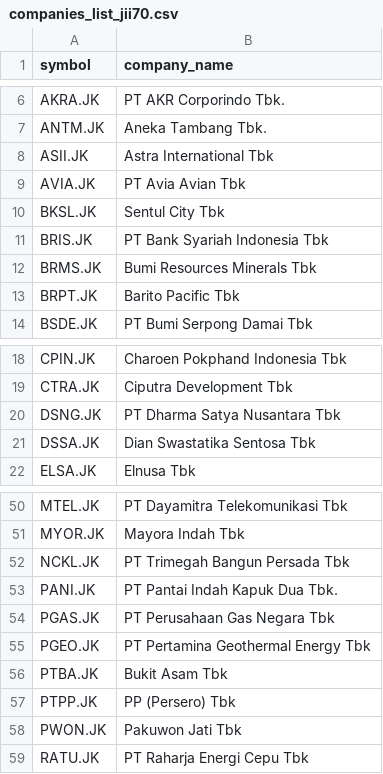
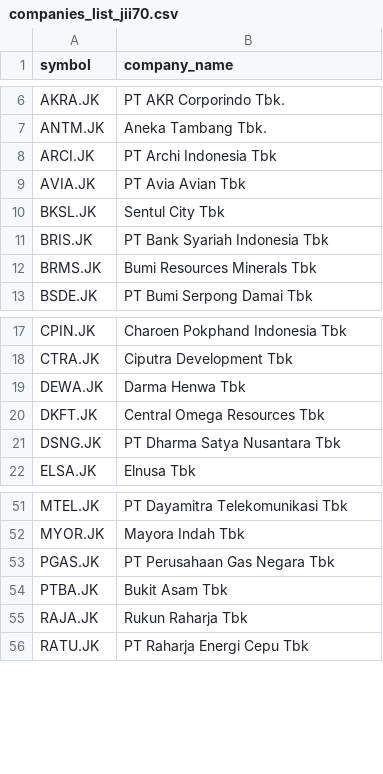
Before and after one commit to supertypeai/sectors_indices_company_list, a CSV file: company_list/companies_list_jii70.csv, drawn as a sheet; only a part is shown, gaps mark what is left out; removed rows and columns are numbered as before the commit, all else as after; the diff covers the shown part only; the diff names each change by its address in the sheet, - before the commit and + after, or states it on an @@ line.

```diff
--- a/company_list/companies_list_jii70.csv
+++ b/company_list/companies_list_jii70.csv
-row 8: ASII.JK | Astra International Tbk
+row 8: ARCI.JK | PT Archi Indonesia Tbk
-row 13: BRPT.JK | Barito Pacific Tbk
+row 19: DEWA.JK | Darma Henwa Tbk
+row 20: DKFT.JK | Central Omega Resources Tbk
-row 21: DSSA.JK | Dian Swastatika Sentosa Tbk
-row 52: NCKL.JK | PT Trimegah Bangun Persada Tbk
-row 53: PANI.JK | PT Pantai Indah Kapuk Dua Tbk.
-row 55: PGEO.JK | PT Pertamina Geothermal Energy Tbk
-row 57: PTPP.JK | PP (Persero) Tbk
-row 58: PWON.JK | Pakuwon Jati Tbk
+row 55: RAJA.JK | Rukun Raharja Tbk
```
Also changed, not shown: 5 added rows and 1 removed row elsewhere in this file, company_list/companies_list_idx30.csv, company_list/companies_list_idxesgl.csv, 3 other files.
